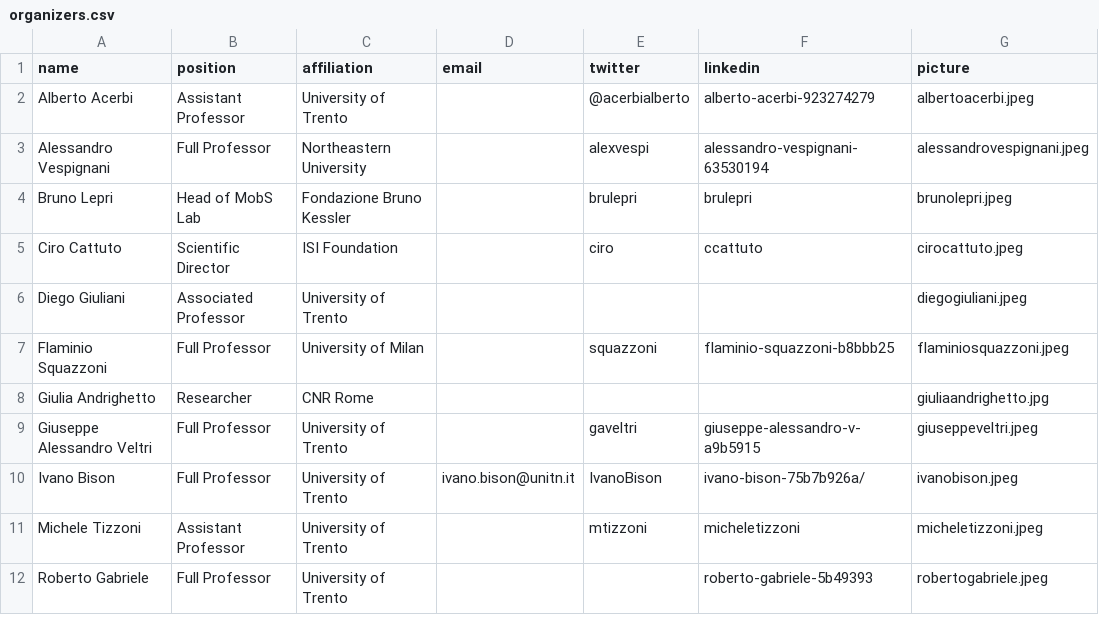
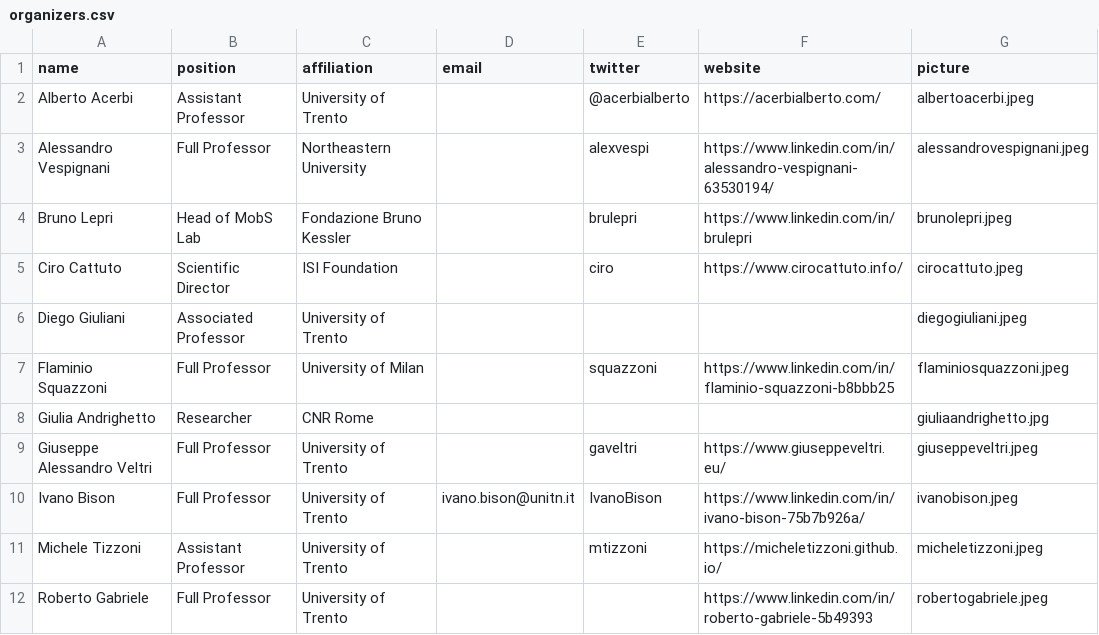
Before and after one commit to CS2Italy/conference, a CSV file: docs/_data/organizers.csv, drawn as a sheet.

Commit message:
Update organizers.csv

```diff
--- a/docs/_data/organizers.csv
+++ b/docs/_data/organizers.csv
@@ -1,12 +1,12 @@
-name,position,affiliation,email,twitter,linkedin,picture
-Alberto Acerbi,Assistant Professor,University of Trento,,@acerbialberto,alberto-acerbi-923274279,albertoacerbi.jpeg
-Alessandro Vespignani,Full Professor,Northeastern University,,alexvespi,alessandro-vespignani-63530194,alessandrovespignani.jpeg
-Bruno Lepri,Head of MobS Lab,Fondazione Bruno Kessler,,brulepri,brulepri,brunolepri.jpeg
-Ciro Cattuto,Scientific Director,ISI Foundation,,ciro,ccattuto,cirocattuto.jpeg
+name,position,affiliation,email,twitter,website,picture
+Alberto Acerbi,Assistant Professor,University of Trento,,@acerbialberto,https://acerbialberto.com/,albertoacerbi.jpeg
+Alessandro Vespignani,Full Professor,Northeastern University,,alexvespi,https://www.linkedin.com/in/alessandro-vespignani-63530194/,alessandrovespignani.jpeg
+Bruno Lepri,Head of MobS Lab,Fondazione Bruno Kessler,,brulepri,https://www.linkedin.com/in/brulepri,brunolepri.jpeg
+Ciro Cattuto,Scientific Director,ISI Foundation,,ciro,https://www.cirocattuto.info/,cirocattuto.jpeg
 Diego Giuliani,Associated Professor,University of Trento,,,,diegogiuliani.jpeg
-Flaminio Squazzoni,Full Professor,University of Milan,,squazzoni,flaminio-squazzoni-b8bbb25,flaminiosquazzoni.jpeg
+Flaminio Squazzoni,Full Professor,University of Milan,,squazzoni,https://www.linkedin.com/in/flaminio-squazzoni-b8bbb25,flaminiosquazzoni.jpeg
 Giulia Andrighetto,Researcher,CNR Rome,,,,giuliaandrighetto.jpg
-Giuseppe Alessandro Veltri,Full Professor,University of Trento,,gaveltri,giuseppe-alessandro-v-a9b5915,giuseppeveltri.jpeg
-Ivano Bison,Full Professor,University of Trento,ivano.bison@unitn.it,IvanoBison,ivano-bison-75b7b926a/,ivanobison.jpeg
-Michele Tizzoni,Assistant Professor,University of Trento,,mtizzoni,micheletizzoni,micheletizzoni.jpeg
-Roberto Gabriele,Full Professor,University of Trento,,,roberto-gabriele-5b49393,robertogabriele.jpeg
+Giuseppe Alessandro Veltri,Full Professor,University of Trento,,gaveltri,https://www.giuseppeveltri.eu/,giuseppeveltri.jpeg
+Ivano Bison,Full Professor,University of Trento,ivano.bison@unitn.it,IvanoBison,https://www.linkedin.com/in/ivano-bison-75b7b926a/,ivanobison.jpeg
+Michele Tizzoni,Assistant Professor,University of Trento,,mtizzoni,https://micheletizzoni.github.io/,micheletizzoni.jpeg
+Roberto Gabriele,Full Professor,University of Trento,,,https://www.linkedin.com/in/roberto-gabriele-5b49393,robertogabriele.jpeg
```
